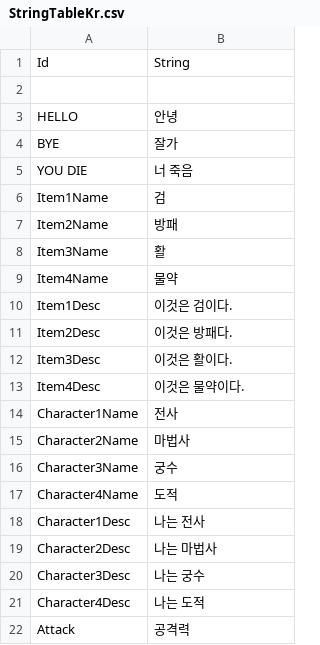
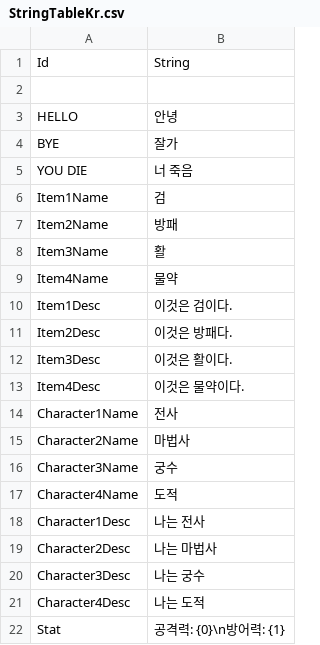
Before and after one commit to Devel-Rocket-ClassRoom/unity-file-ui-study-MINJUN17, a CSV file: Assets/Resources/DataTables/StringTableKr.csv, drawn as a sheet; removed rows and columns are numbered as before the commit, all else as after; the diff names each change by its address in the sheet, - before the commit and + after, or states it on an @@ line.

```diff
--- a/Assets/Resources/DataTables/StringTableKr.csv
+++ b/Assets/Resources/DataTables/StringTableKr.csv
-row 22: Attack | 공격력
+row 22: Stat | 공격력: {0}\n방어력: {1}
```
Also changed, not shown: Assets/Resources/DataTables/CharacterTable.csv, Assets/Resources/DataTables/StringTableEn.csv, 12 other files.
